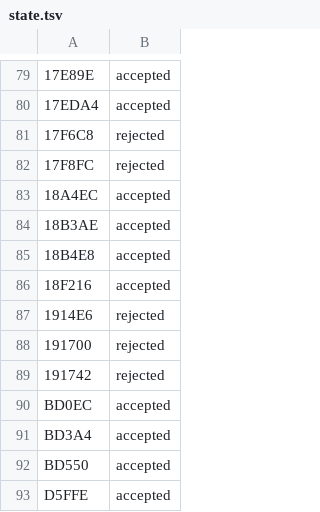
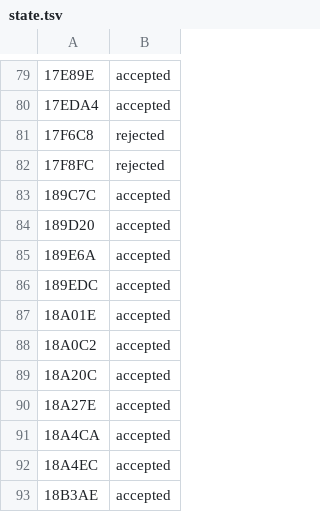
Before and after one commit to DanimanX/Taitof3Decomp, a TSV file: work/batches/state.tsv, drawn as a sheet; only a part is shown, gaps mark what is left out; the shorter side is filled out with more unchanged rows; the diff names each change by its address in the sheet, - before the commit and + after, or states it on an @@ line.

```diff
--- a/work/batches/state.tsv
+++ b/work/batches/state.tsv
+row 83: 189C7C | accepted
+row 84: 189D20 | accepted
+row 85: 189E6A | accepted
+row 86: 189EDC | accepted
+row 87: 18A01E | accepted
+row 88: 18A0C2 | accepted
+row 89: 18A20C | accepted
+row 90: 18A27E | accepted
+row 91: 18A4CA | accepted
```
Also changed, not shown: 12 other files.
